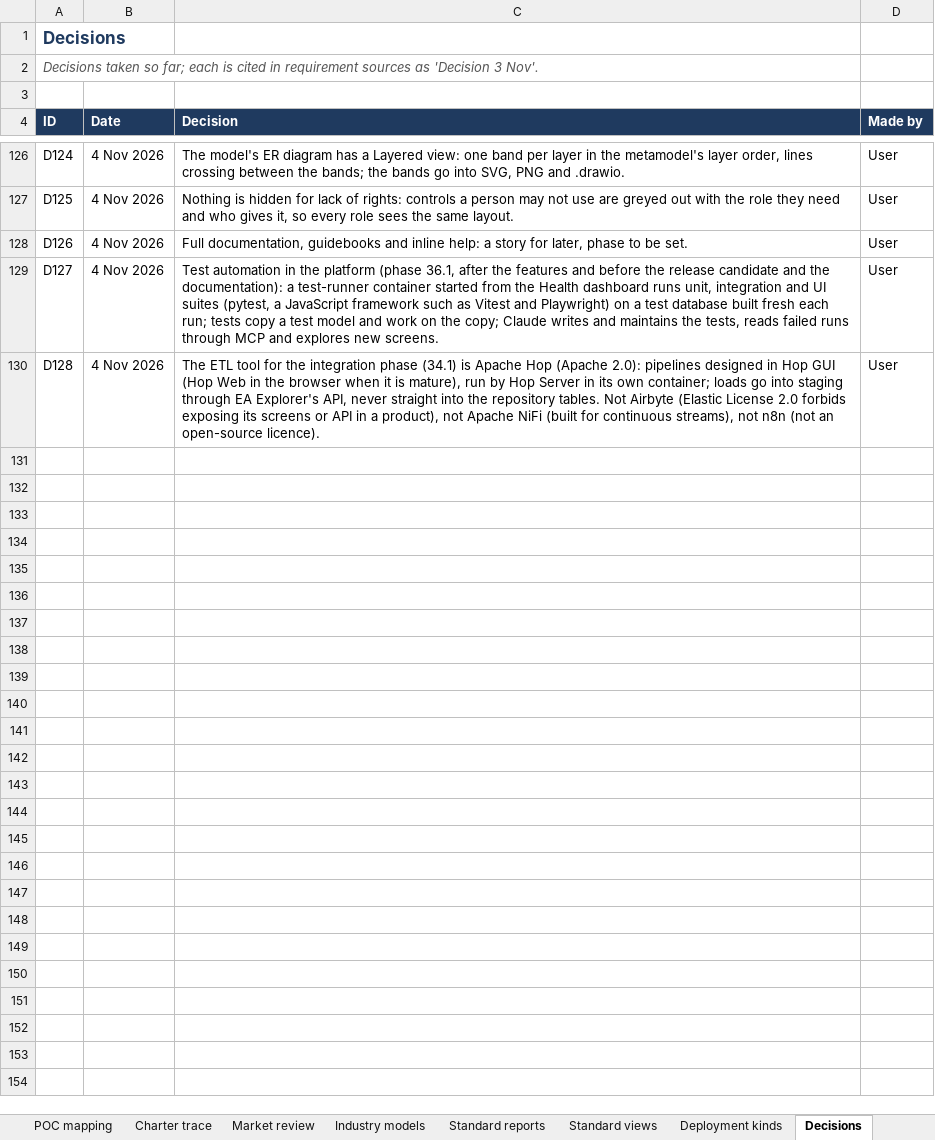
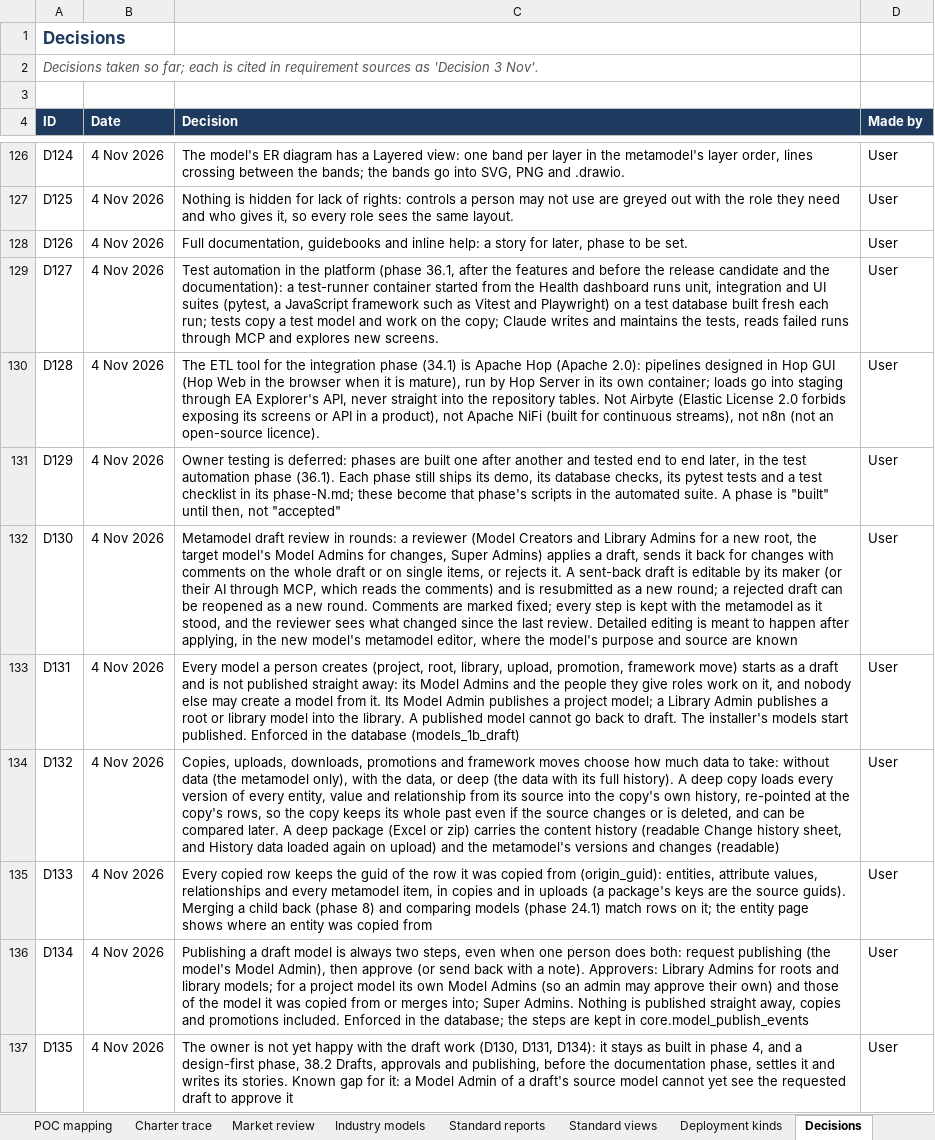
Before and after one commit to gauravvermaea/EA-Enterpise, an Excel workbook: docs/requirements/EA_Explorer_Requirements.xlsx, sheet Decisions, drawn as a sheet; only a part is shown, gaps mark what is left out; values as stored, in another font and other column widths than the file's, no borders; charts and pictures not drawn; the diff covers the shown part only; the diff names each change by its address in the sheet, - before the commit and + after, or states it on an @@ line.

Commit message:
Phase 5 of reports done

```diff
--- a/docs/requirements/EA_Explorer_Requirements.xlsx (sheet Decisions)
+++ b/docs/requirements/EA_Explorer_Requirements.xlsx (sheet Decisions)
+row 131: D129 | 4 Nov 2026 | Owner testing is deferred: phases are built one after another and tested end to end later, in the test automation phase (36.1). Each phase still ships its demo, its database checks, its pytest tests and a test checklist in its phase-N.md; these become that phase's scripts in the automated suite. A phase is "built" until then, not "accepted" | User
+row 132: D130 | 4 Nov 2026 | Metamodel draft review in rounds: a reviewer (Model Creators and Library Admins for a new root, the target model's Model Admins for changes, Super Admins) applies a draft, sends it back for changes with comments on the whole draft or on single items, or rejects it. A sent-back draft is editable by its maker (or their AI through MCP, which reads the comments) and is resubmitted as a new round; a rejected draft can be reopened as a new round. Comments are marked fixed; every step is kept with the metamodel as it stood, and the reviewer sees what changed since the last review. Detailed editing is meant to happen after applying, in the new model's metamodel editor, where the model's purpose and source are known | User
+row 133: D131 | 4 Nov 2026 | Every model a person creates (project, root, library, upload, promotion, framework move) starts as a draft and is not published straight away: its Model Admins and the people they give roles work on it, and nobody else may create a model from it. Its Model Admin publishes a project model; a Library Admin publishes a root or library model into the library. A published model cannot go back to draft. The installer's models start published. Enforced in the database (models_1b_draft) | User
+row 134: D132 | 4 Nov 2026 | Copies, uploads, downloads, promotions and framework moves choose how much data to take: without data (the metamodel only), with the data, or deep (the data with its full history). A deep copy loads every version of every entity, value and relationship from its source into the copy's own history, re-pointed at the copy's rows, so the copy keeps its whole past even if the source changes or is deleted, and can be compared later. A deep package (Excel or zip) carries the content history (readable Change history sheet, and History data loaded again on upload) and the metamodel's versions and changes (readable) | User
+row 135: D133 | 4 Nov 2026 | Every copied row keeps the guid of the row it was copied from (origin_guid): entities, attribute values, relationships and every metamodel item, in copies and in uploads (a package's keys are the source guids). Merging a child back (phase 8) and comparing models (phase 24.1) match rows on it; the entity page shows where an entity was copied from | User
+row 136: D134 | 4 Nov 2026 | Publishing a draft model is always two steps, even when one person does both: request publishing (the model's Model Admin), then approve (or send back with a note). Approvers: Library Admins for roots and library models; for a project model its own Model Admins (so an admin may approve their own) and those of the model it was copied from or merges into; Super Admins. Nothing is published straight away, copies and promotions included. Enforced in the database; the steps are kept in core.model_publish_events | User
+row 137: D135 | 4 Nov 2026 | The owner is not yet happy with the draft work (D130, D131, D134): it stays as built in phase 4, and a design-first phase, 38.2 Drafts, approvals and publishing, before the documentation phase, settles it and writes its stories. Known gap for it: a Model Admin of a draft's source model cannot yet see the requested draft to approve it | User
```
Also changed, not shown: 7 added rows elsewhere in this sheet, sheet Requirements, sheet Summary, formulas that keep their value, docs/requirements/EA_Explorer_Build_Plan.xlsx, 43 other files.
